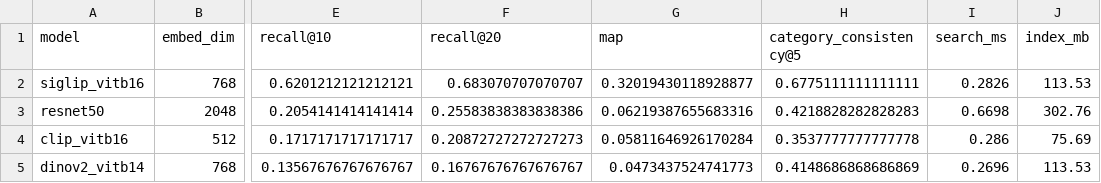
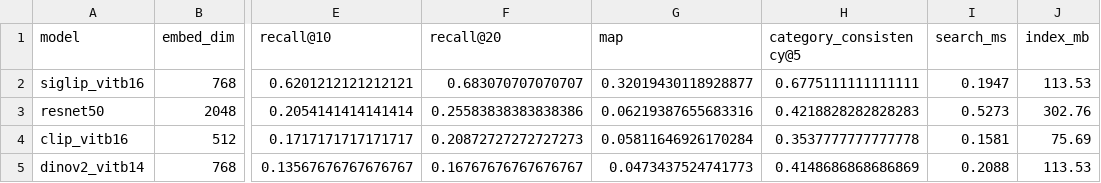
Before and after one commit to ethembelka/fashion-product-retrieval, a CSV file: reports/tables/table1_backbones_test.csv, drawn as a sheet; only a part is shown, gaps mark what is left out; the diff names each change by its address in the sheet, - before the commit and + after, or states it on an @@ line.

```diff
--- a/reports/tables/table1_backbones_test.csv
+++ b/reports/tables/table1_backbones_test.csv
-I2 (search_ms): 0.2826
+I2 (search_ms): 0.1947
-I3 (search_ms): 0.6698
+I3 (search_ms): 0.5273
-I4 (search_ms): 0.286
+I4 (search_ms): 0.1581
-I5 (search_ms): 0.2696
+I5 (search_ms): 0.2088
```
Also changed, not shown: reports/tables/all_runs.csv, reports/tables/table1_backbones_val_internal.csv, 21 other files.
